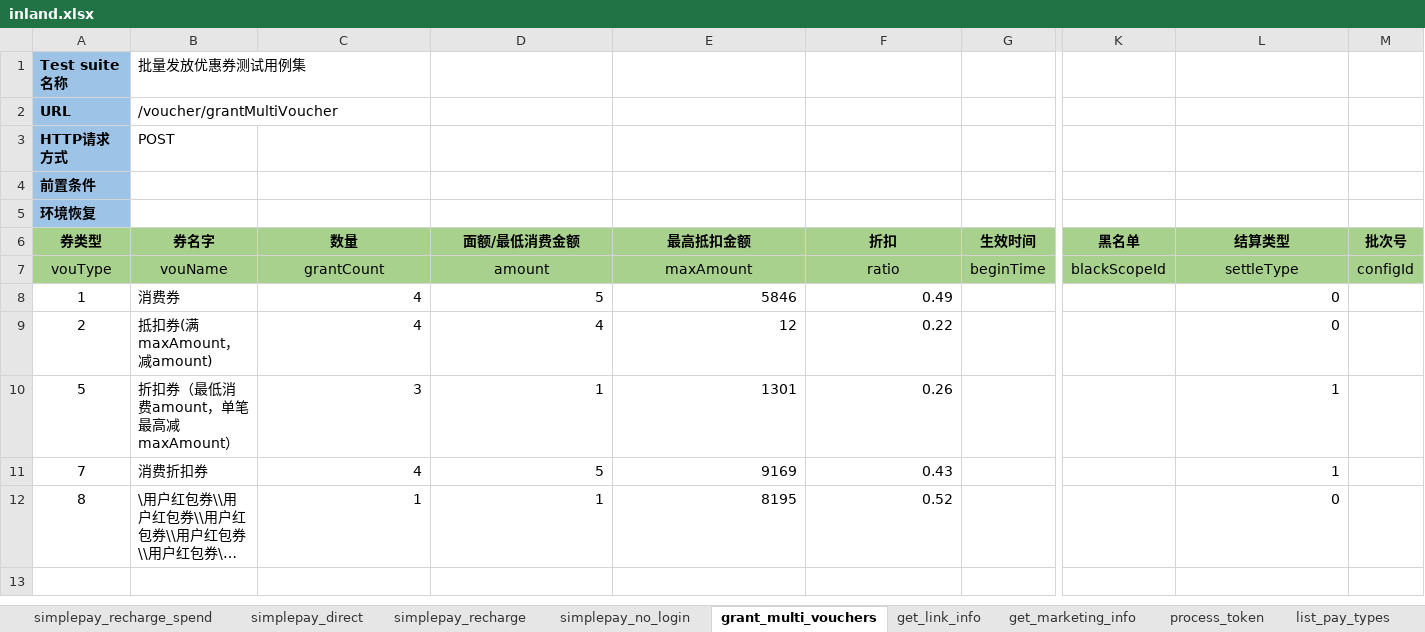
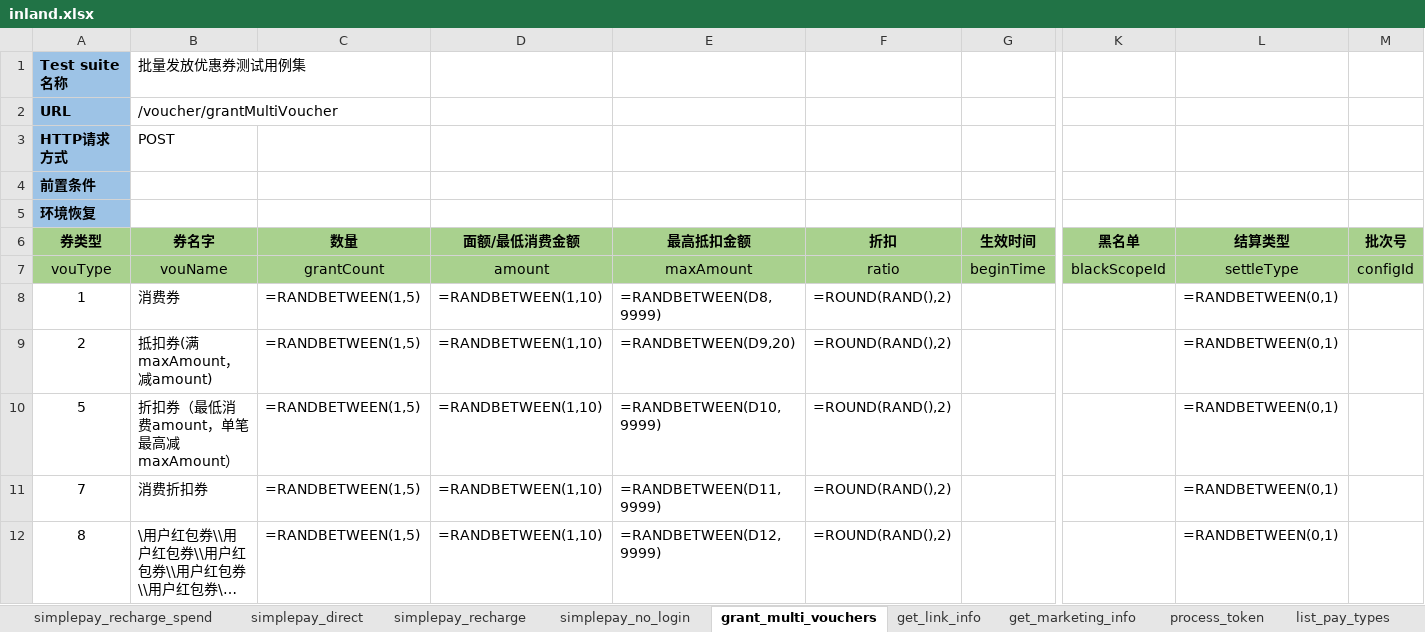
Before and after one commit to flysun28/MyAutomationArchitecture, an Excel workbook: case/src/http/inland.xlsx, sheet grant_multi_vouchers, drawn as a sheet; only a part is shown, gaps mark what is left out; long unchanged cells end in …; values as stored, in another font and other column widths than the file's, no borders; formulas without a stored value are shown as written; the diff names each change by its address in the sheet, - before the commit and + after, or states it on an @@ line.

```diff
--- a/case/src/http/inland.xlsx (sheet grant_multi_vouchers)
+++ b/case/src/http/inland.xlsx (sheet grant_multi_vouchers)
-C8:C9 (数量): 4
+C8:C9 (数量): =RANDBETWEEN(1,5)
-D8 (面额/最低消费金额): 5
+D8 (面额/最低消费金额): =RANDBETWEEN(1,10)
-E8 (最高抵扣金额): 5846
+E8 (最高抵扣金额): =RANDBETWEEN(D8,9999)
-F8 (折扣): 0.49
+F8 (折扣): =ROUND(RAND(),2)
-L8:L9 (结算类型): 0
+L8:L9 (结算类型): =RANDBETWEEN(0,1)
-D9 (面额/最低消费金额): 4
+D9 (面额/最低消费金额): =RANDBETWEEN(1,10)
-E9 (最高抵扣金额): 12
+E9 (最高抵扣金额): =RANDBETWEEN(D9,20)
-F9 (折扣): 0.22
+F9 (折扣): =ROUND(RAND(),2)
-C10 (数量): 3
+C10 (数量): =RANDBETWEEN(1,5)
-D10 (面额/最低消费金额): 1
+D10 (面额/最低消费金额): =RANDBETWEEN(1,10)
-E10 (最高抵扣金额): 1301
+E10 (最高抵扣金额): =RANDBETWEEN(D10,9999)
-F10 (折扣): 0.26
+F10 (折扣): =ROUND(RAND(),2)
-L10:L11 (结算类型): 1
+L10:L11 (结算类型): =RANDBETWEEN(0,1)
-C11 (数量): 4
+C11 (数量): =RANDBETWEEN(1,5)
-D11 (面额/最低消费金额): 5
+D11 (面额/最低消费金额): =RANDBETWEEN(1,10)
-E11 (最高抵扣金额): 9169
+E11 (最高抵扣金额): =RANDBETWEEN(D11,9999)
-F11 (折扣): 0.43
+F11 (折扣): =ROUND(RAND(),2)
-C12 (数量): 1
+C12 (数量): =RANDBETWEEN(1,5)
-D12 (面额/最低消费金额): 1
+D12 (面额/最低消费金额): =RANDBETWEEN(1,10)
-E12 (最高抵扣金额): 8195
+E12 (最高抵扣金额): =RANDBETWEEN(D12,9999)
-F12 (折扣): 0.52
+F12 (折扣): =ROUND(RAND(),2)
-L12 (结算类型): 0
+L12 (结算类型): =RANDBETWEEN(0,1)
```
Also changed, not shown: sheet pay, 6 other files.
